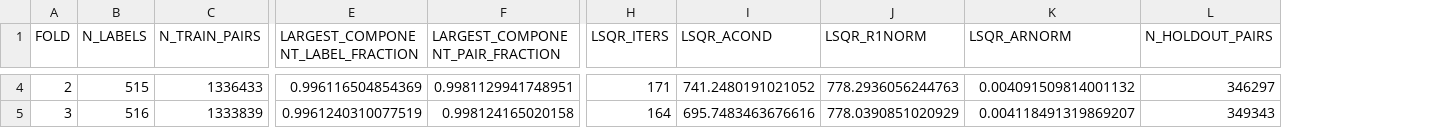
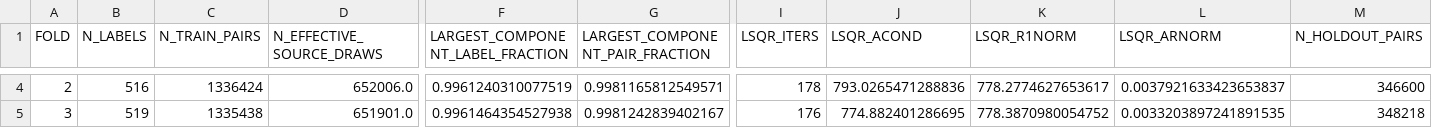
Before and after one commit to Xopoko/desi-rv-audit, a CSV file: reports/program_night_artifacts/summary.csv, drawn as a sheet; only a part is shown, gaps mark what is left out; addresses are those after the commit; the diff covers the shown part only; the diff names each change by its address in the sheet, - before the commit and + after, or states it on an @@ line.

```diff
--- a/reports/program_night_artifacts/summary.csv
+++ b/reports/program_night_artifacts/summary.csv
+column D (N_EFFECTIVE_SOURCE_DRAWS), rows 4-5: 652006.0 | 651901.0
-B4 (N_LABELS): 515
+B4 (N_LABELS): 516
-C4 (N_TRAIN_PAIRS): 1336433
+C4 (N_TRAIN_PAIRS): 1336424
-F4 (LARGEST_COMPONENT_LABEL_FRACTION): 0.996116504854369
+F4 (LARGEST_COMPONENT_LABEL_FRACTION): 0.9961240310077519
-G4 (LARGEST_COMPONENT_PAIR_FRACTION): 0.9981129941748951
+G4 (LARGEST_COMPONENT_PAIR_FRACTION): 0.9981165812549571
-I4 (LSQR_ITERS): 171
+I4 (LSQR_ITERS): 178
-J4 (LSQR_ACOND): 741.2480191021052
+J4 (LSQR_ACOND): 793.0265471288836
-K4 (LSQR_R1NORM): 778.2936056244763
+K4 (LSQR_R1NORM): 778.2774627653617
-L4 (LSQR_ARNORM): 0.004091509814001132
+L4 (LSQR_ARNORM): 0.0037921633423653837
-M4 (N_HOLDOUT_PAIRS): 346297
+M4 (N_HOLDOUT_PAIRS): 346600
-B5 (N_LABELS): 516
+B5 (N_LABELS): 519
-C5 (N_TRAIN_PAIRS): 1333839
+C5 (N_TRAIN_PAIRS): 1335438
-F5 (LARGEST_COMPONENT_LABEL_FRACTION): 0.9961240310077519
+F5 (LARGEST_COMPONENT_LABEL_FRACTION): 0.9961464354527938
-G5 (LARGEST_COMPONENT_PAIR_FRACTION): 0.998124165020158
+G5 (LARGEST_COMPONENT_PAIR_FRACTION): 0.9981242839402167
-I5 (LSQR_ITERS): 164
+I5 (LSQR_ITERS): 176
-J5 (LSQR_ACOND): 695.7483463676616
+J5 (LSQR_ACOND): 774.882401286695
-K5 (LSQR_R1NORM): 778.0390851020929
+K5 (LSQR_R1NORM): 778.3870980054752
-L5 (LSQR_ARNORM): 0.004118491319869207
+L5 (LSQR_ARNORM): 0.0033203897241891535
-M5 (N_HOLDOUT_PAIRS): 349343
+M5 (N_HOLDOUT_PAIRS): 348218
```
Also changed, not shown: 105 edited cells elsewhere in this file, reports/program_night_artifacts/by_program.csv, reports/program_night_artifacts/diagnostic_offsets_program_night.csv, 13 other files.
